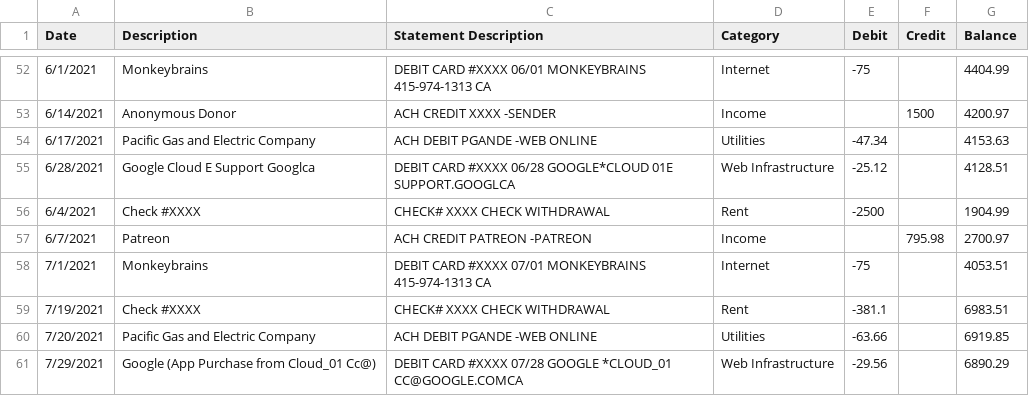
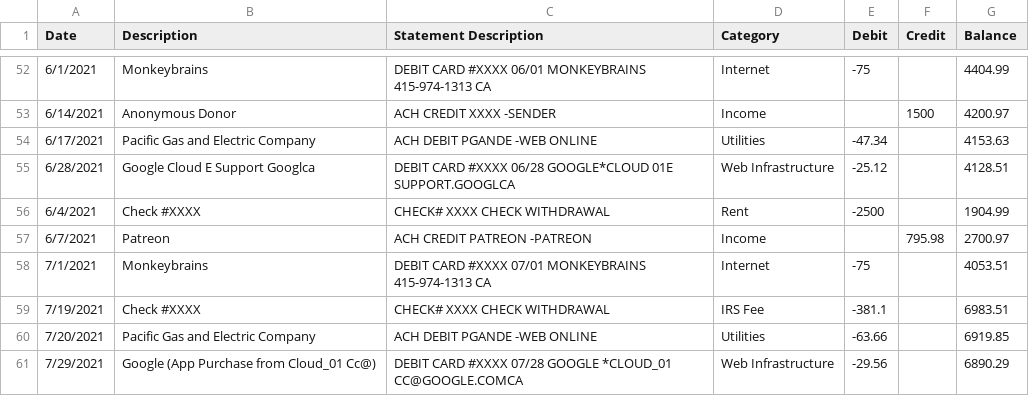
Before and after one commit to queeriouslabs/bank-account-activity, a CSV file: 2021.csv, drawn as a sheet; only a part is shown, gaps mark what is left out.

Commit message:
Adds correct label to IRS fee entry

```diff
--- a/2021.csv
+++ b/2021.csv
@@ -58,3 +58,3 @@ Date,Description,Statement Description,Category,Debit,Credit,Balance
 7/1/2021,Monkeybrains,DEBIT CARD #XXXX 07/01 MONKEYBRAINS     415-974-1313 CA,Internet,-75,,4053.51
-7/19/2021,Check #XXXX,CHECK# XXXX CHECK WITHDRAWAL,Rent,-381.1,,6983.51
+7/19/2021,Check #XXXX,CHECK# XXXX CHECK WITHDRAWAL,IRS Fee,-381.1,,6983.51
 7/20/2021,Pacific Gas and Electric Company,ACH DEBIT PGANDE          -WEB ONLINE,Utilities,-63.66,,6919.85
```
